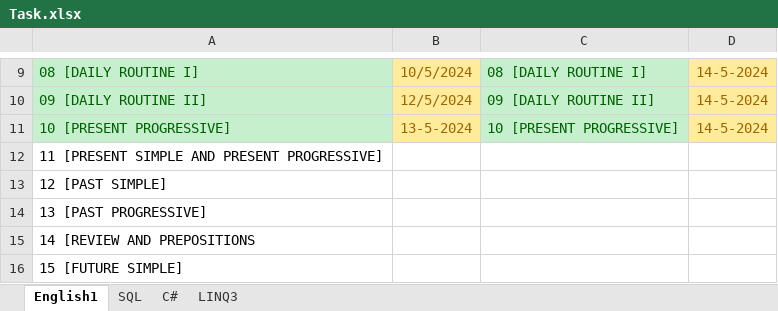
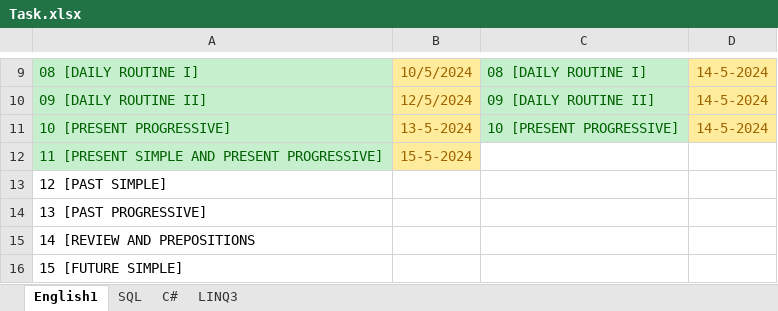
Before and after one commit to Farouk-Ahmed/Task, an Excel workbook: Task.xlsx, sheet English1, drawn as a sheet; only a part is shown, gaps mark what is left out; values as stored, in another font and other column widths than the file's, no borders; the diff names each change by its address in the sheet, - before the commit and + after, or states it on an @@ line.

```diff
--- a/Task.xlsx (sheet English1)
+++ b/Task.xlsx (sheet English1)
@@ A12 fill: none → #C6EFCE, text colour: black → #006100 @@
-B12: (empty)
+B12: 15-5-2024
-B12 fill: none
+B12 fill: #FFEB9C
```
Also changed, not shown: sheet C#, sheet SQL.
